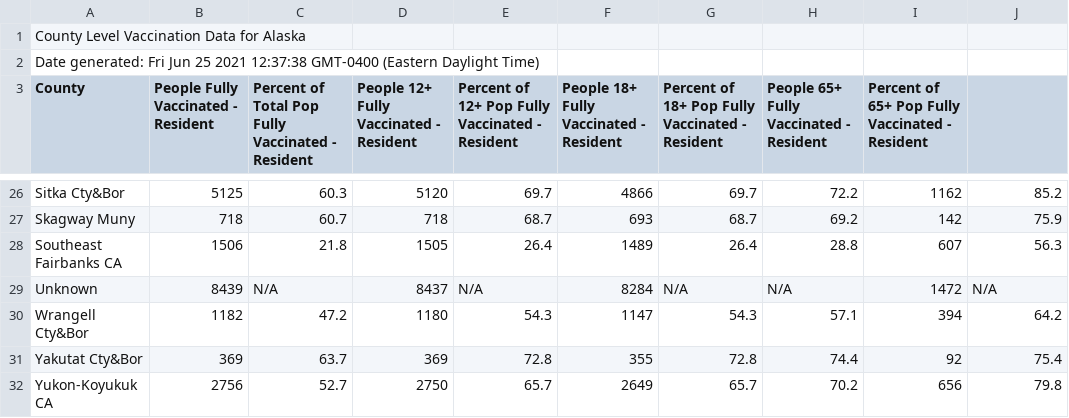
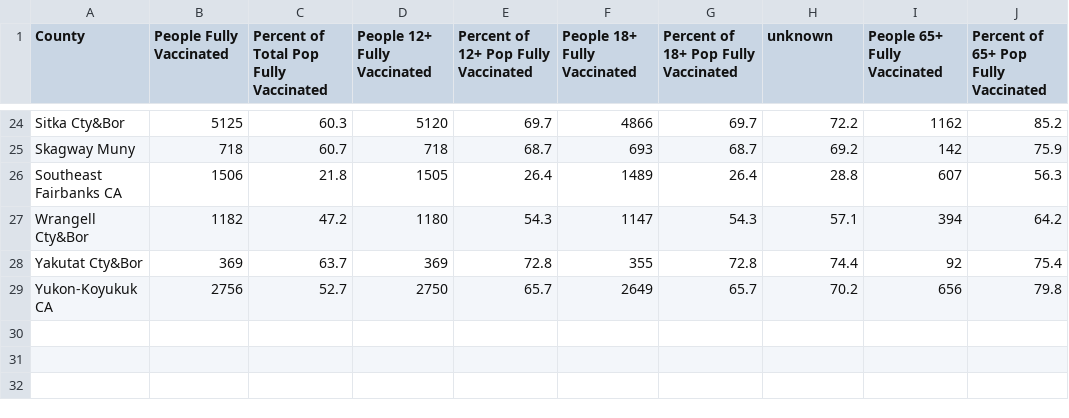
Before and after one commit to cob224/stemsi, a CSV file: county_level_vaccination_data_for_alaska.csv, drawn as a sheet; only a part is shown, gaps mark what is left out; removed rows and columns are numbered as before the commit, all else as after; the diff names each change by its address in the sheet, - before the commit and + after, or states it on an @@ line.

Commit message:
Update county_level_vaccination_data_for_alaska.csv

```diff
--- a/county_level_vaccination_data_for_alaska.csv
+++ b/county_level_vaccination_data_for_alaska.csv
-row 1: County Level Vaccination Data for Alaska
-row 2: Date generated: Fri Jun 25 2021 12:37:38 GMT-0400 (Eastern Daylight Time)
-B1: People Fully Vaccinated - Resident
+B1: People Fully Vaccinated
-C1: Percent of Total Pop Fully Vaccinated - Resident
+C1: Percent of Total Pop Fully Vaccinated
-D1: People 12+ Fully Vaccinated - Resident
+D1: People 12+ Fully Vaccinated
-E1: Percent of 12+ Pop Fully Vaccinated - Resident
+E1: Percent of 12+ Pop Fully Vaccinated
-F1: People 18+ Fully Vaccinated - Resident
+F1: People 18+ Fully Vaccinated
-G1: Percent of 18+ Pop Fully Vaccinated - Resident
+G1: Percent of 18+ Pop Fully Vaccinated
-H1: People 65+ Fully Vaccinated - Resident
+H1: unknown
-I1: Percent of 65+ Pop Fully Vaccinated - Resident
+I1: People 65+ Fully Vaccinated
-J1: (empty)
+J1: Percent of 65+ Pop Fully Vaccinated
-row 29: Unknown | 8439 | N/A | 8437 | N/A | 8284 | N/A | N/A | 1472 | N/A
```
